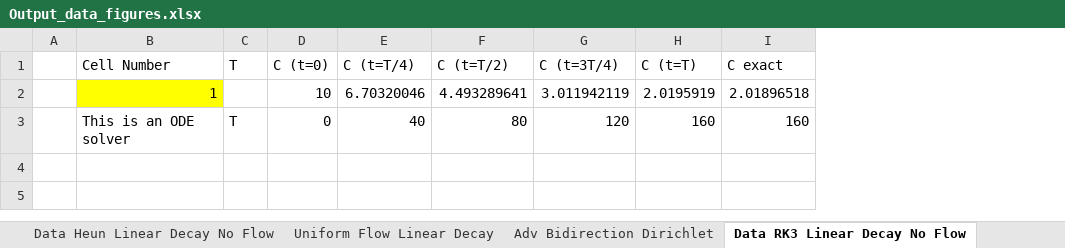
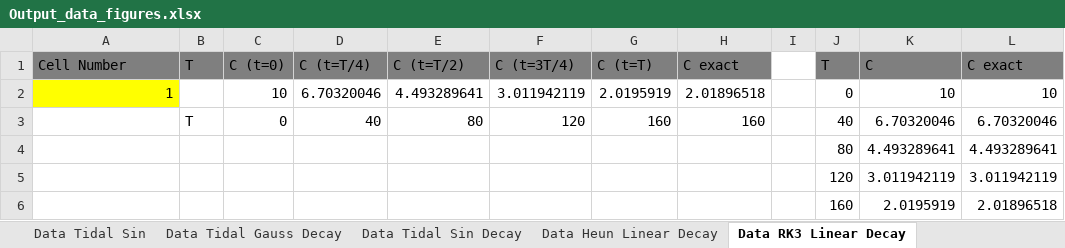
Before and after one commit to dwr-psandhu/dsm2-stm, an Excel workbook: stm/documents/algorithm_and_tests/test_summary/outputs_and_tests/Output_data_figures.xlsx, sheet Data RK3 Linear Decay, drawn as a sheet; values as stored, in another font and other column widths than the file's, no borders; removed rows and columns are numbered as before the commit, all else as after; the diff names each change by its address in the sheet, - before the commit and + after, or states it on an @@ line.

Commit message:
Modified Output_data_figures.xlsx with all figures and comments

```diff
--- a/stm/documents/algorithm_and_tests/test_summary/outputs_and_tests/Output_data_figures.xlsx (sheet Data RK3 Linear Decay)
+++ b/stm/documents/algorithm_and_tests/test_summary/outputs_and_tests/Output_data_figures.xlsx (sheet Data RK3 Linear Decay)
-sheet tab: Data Heun Linear Decay No Flow
+sheet tab: Data Heun Linear Decay
-sheet tab: Data RK3 Linear Decay No Flow
+sheet tab: Data RK3 Linear Decay
-column A, empty
+column I, empty
+column J (T), rows 2-3: 0 | 40
+column K (C), rows 2-3: 10 | 6.70320046
+column L (C exact), rows 2-3: 10 | 6.70320046
-A1:H1 fill: none
+A1:H1 fill: #7F7F7F
-A3 (Cell Number): This is an ODE solver
+A3 (Cell Number): (empty)
+row 4:  |  |  |  |  |  |  |  |  | 80 | 4.493289641 | 4.493289641
+row 5:  |  |  |  |  |  |  |  |  | 120 | 3.011942119 | 3.011942119
+row 6:  |  |  |  |  |  |  |  |  | 160 | 2.0195919 | 2.01896518
```
Also changed, not shown: sheet 4 to 1 convertor, sheet Sandbox, sheet Tests Description, sheet read me first, sheet Data Heun Linear Decay, sheet Data Tidal Gauss, 10 more sheets, other sheet tabs, charts or pictures.
